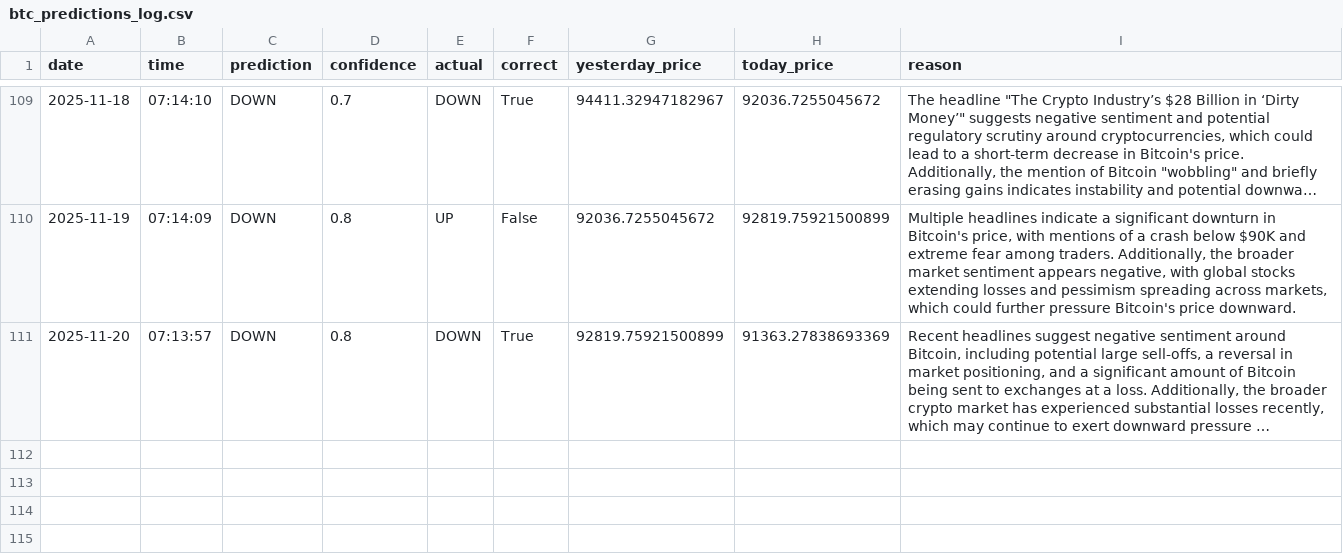
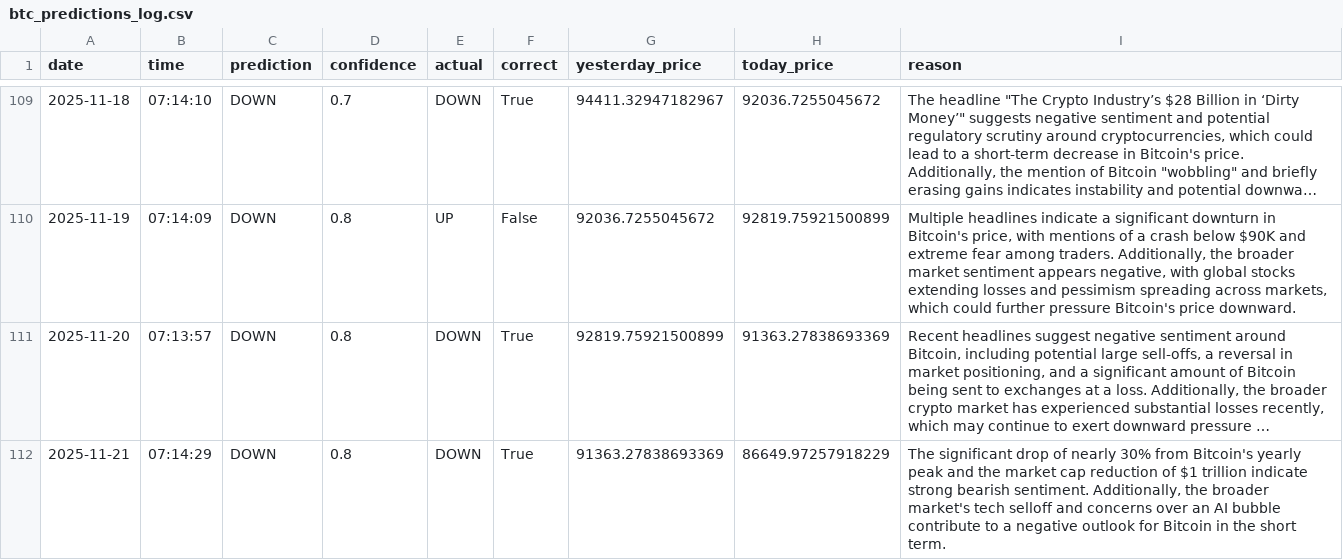
Before and after one commit to phoenixpeak/btc-predictor, a CSV file: btc_predictions_log.csv, drawn as a sheet; only a part is shown, gaps mark what is left out; long unchanged cells end in …; the diff names each change by its address in the sheet, - before the commit and + after, or states it on an @@ line.

```diff
--- a/btc_predictions_log.csv
+++ b/btc_predictions_log.csv
+row 112: 2025-11-21 | 07:14:29 | DOWN | 0.8 | DOWN | True | 91363.27838693369 | 86649.97257918229 | The significant drop of nearly 30% from Bitcoin's yearly peak and the market cap reduction of $1 trillion indicate strong bearish sentiment. Additionally, the broader market's tech selloff and concerns over an AI bubble contribute to a negative outlook for Bitcoin in the short term.
```
Also changed, not shown: gold_predictions_log.csv.
